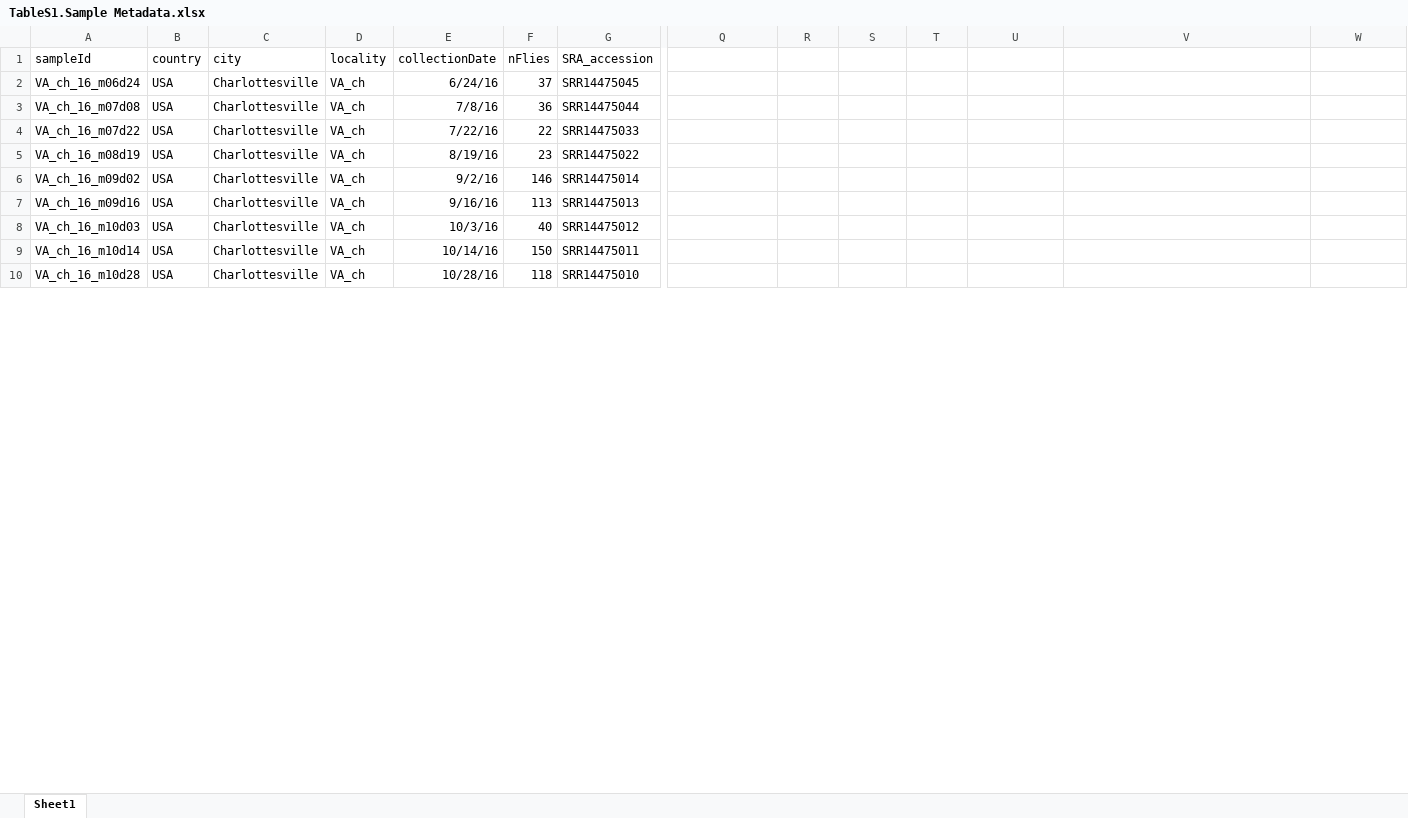
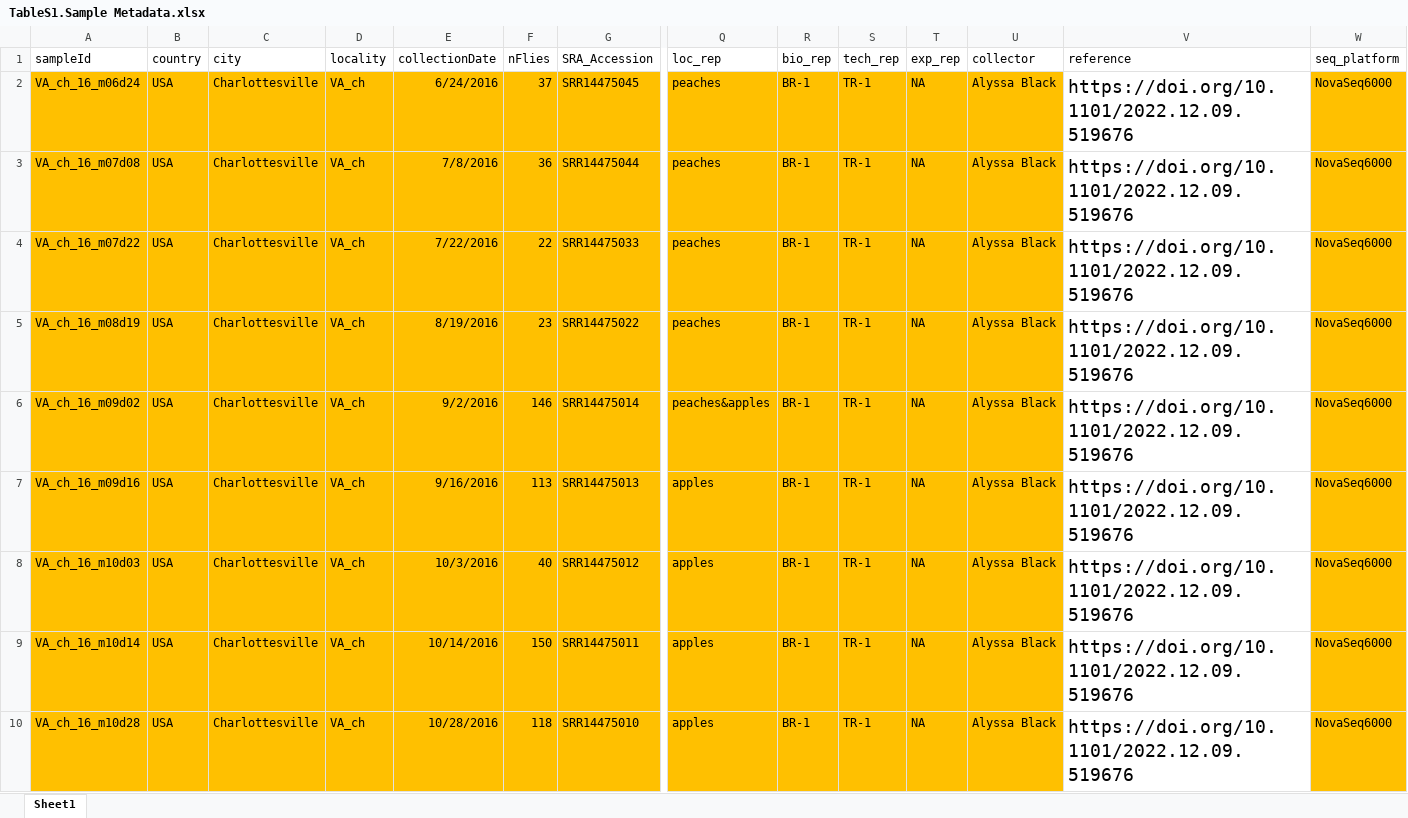
Before and after one commit to DEST-bio/DESTv2, an Excel workbook: populationInfo/OriginalMetadata/TableS1.Sample Metadata.xlsx, sheet Sheet1, drawn as a sheet; only a part is shown, gaps mark what is left out; values as stored, in another font and other column widths than the file's, no borders; charts and pictures and conditional formats not drawn; the diff covers the shown part only; the diff names each change by its address in the sheet, - before the commit and + after, or states it on an @@ line.

Commit message:
lots of metadata updates

```diff
--- a/populationInfo/OriginalMetadata/TableS1.Sample Metadata.xlsx (sheet Sheet1)
+++ b/populationInfo/OriginalMetadata/TableS1.Sample Metadata.xlsx (sheet Sheet1)
-G1: SRA_accession
+G1: SRA_Accession
-Q1: (empty)
+Q1: loc_rep
-R1: (empty)
+R1: bio_rep
-S1: (empty)
+S1: tech_rep
-T1: (empty)
+T1: exp_rep
-U1: (empty)
+U1: collector
-V1: (empty)
+V1: reference
-W1: (empty)
+W1: seq_platform
-A2:U10 fill: none
+A2:U10 fill: #FFC000
-E2 (collectionDate): 6/24/16
+E2 (collectionDate): 6/24/2016
-Q2:Q5 (loc_rep): (empty)
+Q2:Q5 (loc_rep): peaches
-R2:R10 (bio_rep): (empty)
+R2:R10 (bio_rep): BR-1
-S2:S10 (tech_rep): (empty)
+S2:S10 (tech_rep): TR-1
-T2:T10 (exp_rep): (empty)
+T2:T10 (exp_rep): NA
-U2:U10 (collector): (empty)
+U2:U10 (collector): Alyssa Black
-V2:V10 (reference): (empty)
+V2:V10 (reference): https://doi.org/10.1101/2022.12.09.519676
-W2:W10 (seq_platform): (empty)
+W2:W10 (seq_platform): NovaSeq6000
-W2:W10 fill: none
+W2:W10 fill: #FFC000
-E3 (collectionDate): 7/8/16
+E3 (collectionDate): 7/8/2016
-E4 (collectionDate): 7/22/16
+E4 (collectionDate): 7/22/2016
-E5 (collectionDate): 8/19/16
+E5 (collectionDate): 8/19/2016
-E6 (collectionDate): 9/2/16
+E6 (collectionDate): 9/2/2016
-Q6 (loc_rep): (empty)
+Q6 (loc_rep): peaches&apples
-E7 (collectionDate): 9/16/16
+E7 (collectionDate): 9/16/2016
-Q7:Q10 (loc_rep): (empty)
+Q7:Q10 (loc_rep): apples
-E8 (collectionDate): 10/3/16
+E8 (collectionDate): 10/3/2016
-E9 (collectionDate): 10/14/16
+E9 (collectionDate): 10/14/2016
-E10 (collectionDate): 10/28/16
+E10 (collectionDate): 10/28/2016
```
Also changed, not shown: 649 edited cells and cell formats elsewhere in this sheet, charts or pictures, populationInfo/OriginalMetadata/AOB.JCBN.DrosEUExtraction_metadata_12 Dec 2022.xlsx, 11 other files.
